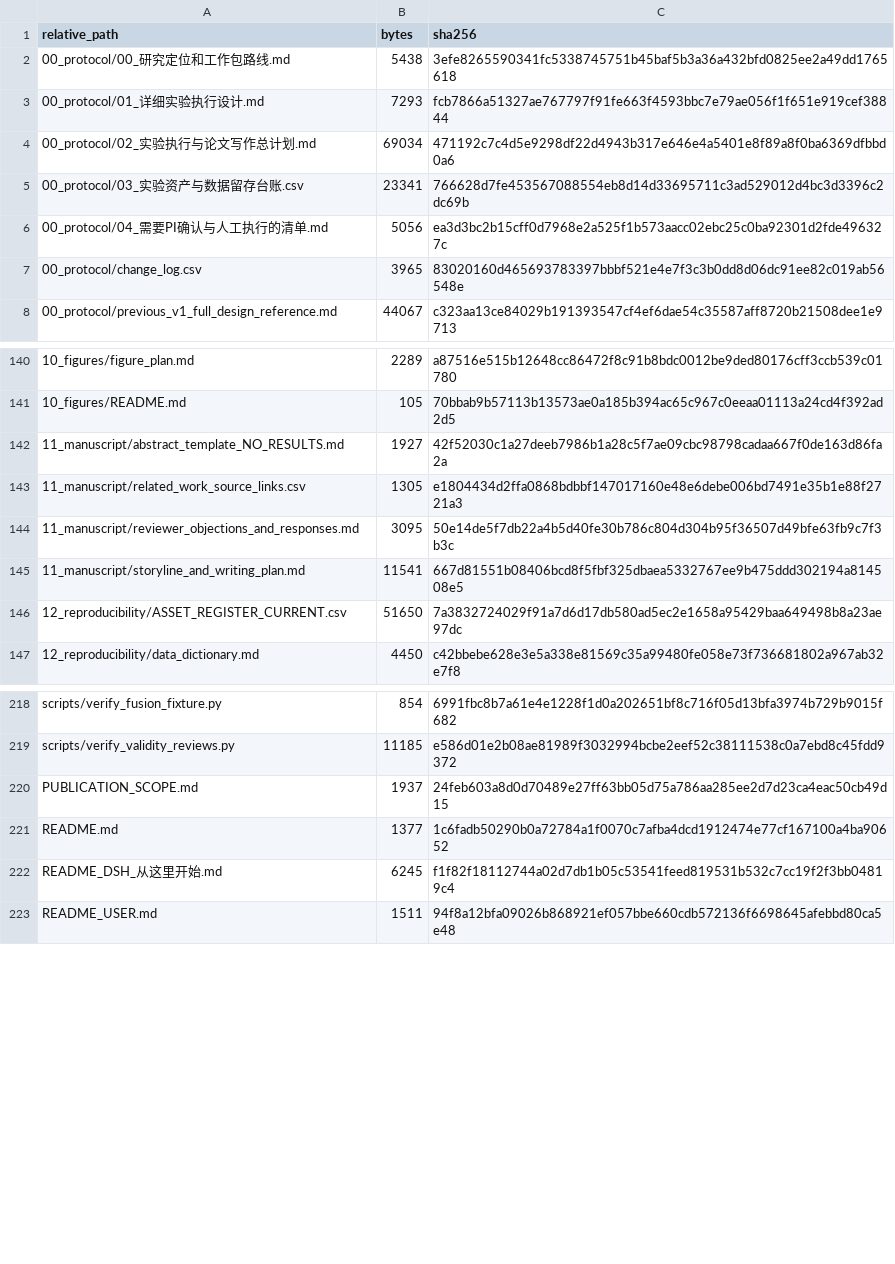
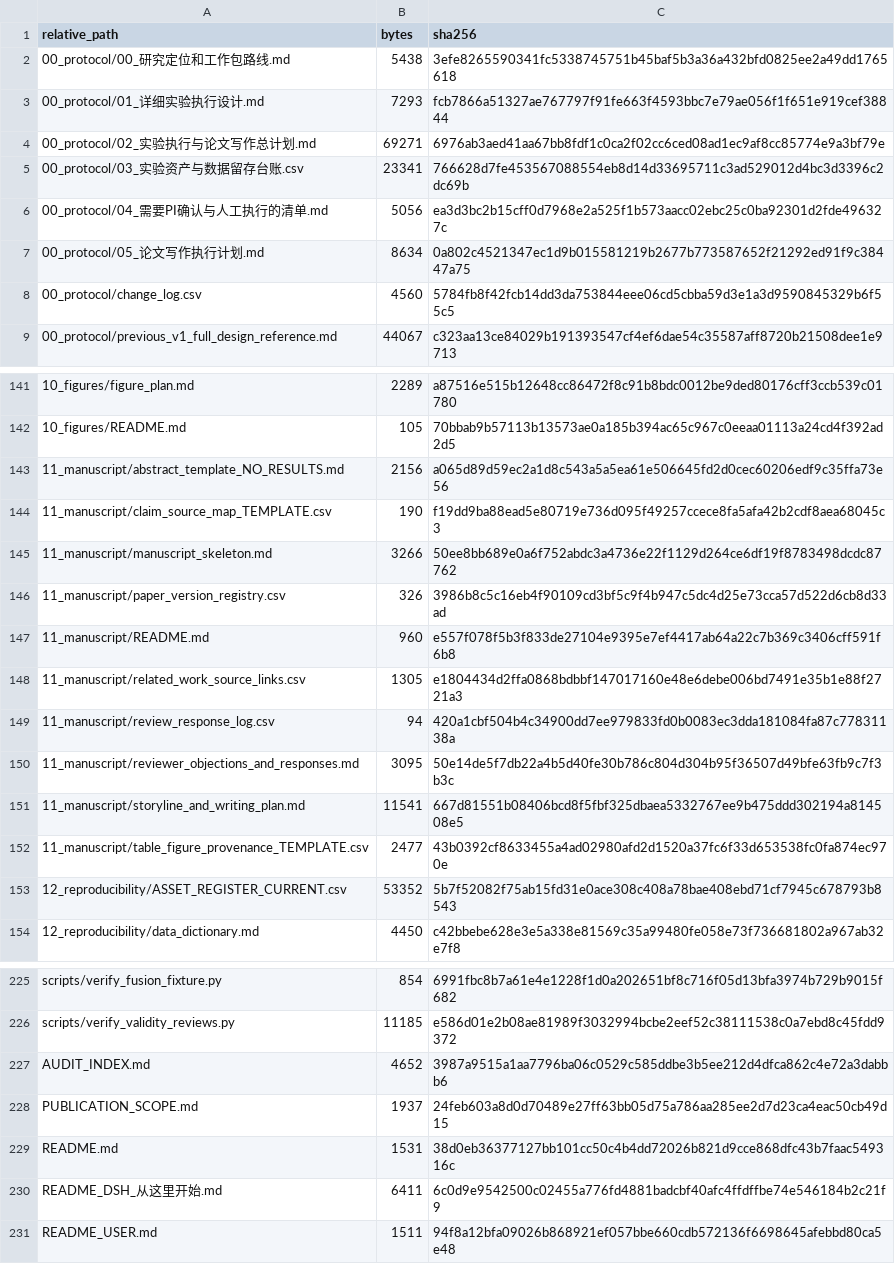
Before and after one commit to w1-23/QAagent, a CSV file: experiments/citrus_scholar_citation60/12_reproducibility/FILE_SHA256_MANIFEST.csv, drawn as a sheet; only a part is shown, gaps mark what is left out; the diff covers the shown part only.

```diff
--- a/experiments/citrus_scholar_citation60/12_reproducibility/FILE_SHA256_MANIFEST.csv
+++ b/experiments/citrus_scholar_citation60/12_reproducibility/FILE_SHA256_MANIFEST.csv
@@ -3,6 +3,7 @@
 00_protocol/01_详细实验执行设计.md,7293,fcb7866a51327ae767797f91fe663f4593bbc7e79ae056f1f651e919cef38844
-00_protocol/02_实验执行与论文写作总计划.md,69034,471192c7c4d5e9298df22d4943b317e646e4a5401e8f89a8f0ba6369dfbbd0a6
+00_protocol/02_实验执行与论文写作总计划.md,69271,6976ab3aed41aa67bb8fdf1c0ca2f02cc6ced08ad1ec9af8cc85774e9a3bf79e
 00_protocol/03_实验资产与数据留存台账.csv,23341,766628d7fe453567088554eb8d14d33695711c3ad529012d4bc3d3396c2dc69b
 00_protocol/04_需要PI确认与人工执行的清单.md,5056,ea3d3bc2b15cff0d7968e2a525f1b573aacc02ebc25c0ba92301d2fde496327c
-00_protocol/change_log.csv,3965,83020160d465693783397bbbf521e4e7f3c3b0dd8d06dc91ee82c019ab56548e
+00_protocol/05_论文写作执行计划.md,8634,0a802c4521347ec1d9b015581219b2677b773587652f21292ed91f9c38447a75
+00_protocol/change_log.csv,4560,5784fb8f42fcb14dd3da753844eee06cd5cbba59d3e1a3d9590845329b6f55c5
 00_protocol/previous_v1_full_design_reference.md,44067,c323aa13ce84029b191393547cf4ef6dae54c35587aff8720b21508dee1e9713
@@ -141,7 +142,13 @@
 10_figures/README.md,105,70bbab9b57113b13573ae0a185b394ac65c967c0eeaa01113a24cd4f392ad2d5
-11_manuscript/abstract_template_NO_RESULTS.md,1927,42f52030c1a27deeb7986b1a28c5f7ae09cbc98798cadaa667f0de163d86fa2a
+11_manuscript/abstract_template_NO_RESULTS.md,2156,a065d89d59ec2a1d8c543a5a5ea61e506645fd2d0cec60206edf9c35ffa73e56
+11_manuscript/claim_source_map_TEMPLATE.csv,190,f19dd9ba88ead5e80719e736d095f49257ccece8fa5afa42b2cdf8aea68045c3
+11_manuscript/manuscript_skeleton.md,3266,50ee8bb689e0a6f752abdc3a4736e22f1129d264ce6df19f8783498dcdc87762
+11_manuscript/paper_version_registry.csv,326,3986b8c5c16eb4f90109cd3bf5c9f4b947c5dc4d25e73cca57d522d6cb8d33ad
+11_manuscript/README.md,960,e557f078f5b3f833de27104e9395e7ef4417ab64a22c7b369c3406cff591f6b8
 11_manuscript/related_work_source_links.csv,1305,e1804434d2ffa0868bdbbf147017160e48e6debe006bd7491e35b1e88f2721a3
+11_manuscript/review_response_log.csv,94,420a1cbf504b4c34900dd7ee979833fd0b0083ec3dda181084fa87c77831138a
 11_manuscript/reviewer_objections_and_responses.md,3095,50e14de5f7db22a4b5d40fe30b786c804d304b95f36507d49bfe63fb9c7f3b3c
 11_manuscript/storyline_and_writing_plan.md,11541,667d81551b08406bcd8f5fbf325dbaea5332767ee9b475ddd302194a814508e5
-12_reproducibility/ASSET_REGISTER_CURRENT.csv,51650,7a3832724029f91a7d6d17db580ad5ec2e1658a95429baa649498b8a23ae97dc
+11_manuscript/table_figure_provenance_TEMPLATE.csv,2477,43b0392cf8633455a4ad02980afd2d1520a37fc6f33d653538fc0fa874ec970e
+12_reproducibility/ASSET_REGISTER_CURRENT.csv,53352,5b7f52082f75ab15fd31e0ace308c408a78bae408ebd71cf7945c678793b8543
 12_reproducibility/data_dictionary.md,4450,c42bbebe628e3e5a338e81569c35a99480fe058e73f736681802a967ab32e7f8
@@ -219,5 +226,6 @@ scripts/verify_fusion_fixture.py,854,6991fbc8b7a61e4e1228f1d0a202651bf8c716f05d1
 scripts/verify_validity_reviews.py,11185,e586d01e2b08ae81989f3032994bcbe2eef52c38111538c0a7ebd8c45fdd9372
+AUDIT_INDEX.md,4652,3987a9515a1aa7796ba06c0529c585ddbe3b5ee212d4dfca862c4e72a3dabbb6
 PUBLICATION_SCOPE.md,1937,24feb603a8d0d70489e27ff63bb05d75a786aa285ee2d7d23ca4eac50cb49d15
-README.md,1377,1c6fadb50290b0a72784a1f0070c7afba4dcd1912474e77cf167100a4ba90652
-README_DSH_从这里开始.md,6245,f1f82f18112744a02d7db1b05c53541feed819531b532c7cc19f2f3bb04819c4
+README.md,1531,38d0eb36377127bb101cc50c4b4dd72026b821d9cce868dfc43b7faac549316c
+README_DSH_从这里开始.md,6411,6c0d9e9542500c02455a776fd4881badcbf40afc4ffdffbe74e546184b2c21f9
 README_USER.md,1511,94f8a12bfa09026b868921ef057bbe660cdb572136f6698645afebbd80ca5e48
```
Also changed, not shown: 4 edited cells elsewhere in this file, experiments/citrus_scholar_citation60/00_protocol/change_log.csv, experiments/citrus_scholar_citation60/12_reproducibility/ASSET_REGISTER_CURRENT.csv, 15 other files.
